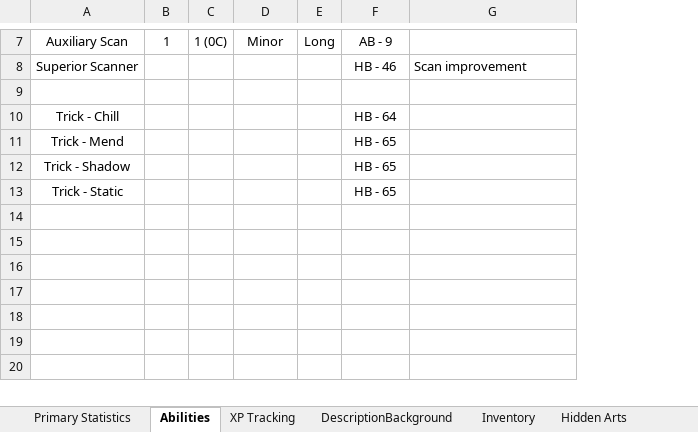
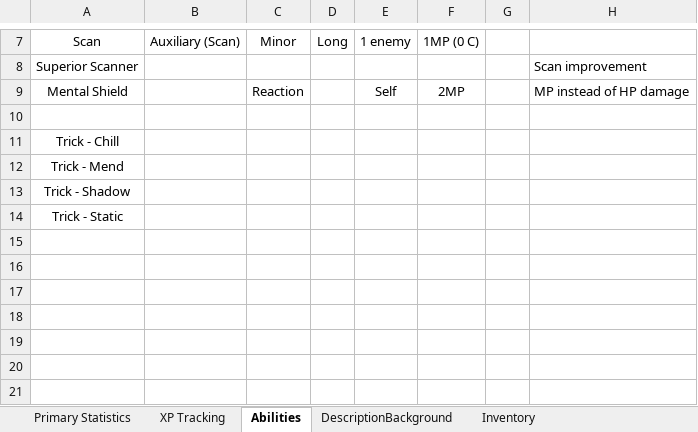
Before and after one commit to Proven-Paradox/shaper-system, an Excel workbook: Character-Sheets/PCs/Anezka__Character_Sheet.xlsx, sheet Abilities, drawn as a sheet; only a part is shown, gaps mark what is left out; values as stored, in another font and other column widths than the file's, no borders; removed rows and columns are numbered as before the commit, all else as after; the diff covers the shown part only; the diff names each change by its address in the sheet, - before the commit and + after, or states it on an @@ line.

Commit message:
Updated some character sheets

```diff
--- a/Character-Sheets/PCs/Anezka__Character_Sheet.xlsx (sheet Abilities)
+++ b/Character-Sheets/PCs/Anezka__Character_Sheet.xlsx (sheet Abilities)
-sheet tab: Hidden Arts
@@ sheet tab order changed: Primary Statistics | XP Tracking | Abilities | DescriptionBackground | Inventory @@
-column B, row 7: 1
-column C, row 7: 1 (0C)
+column B, row 7: Auxiliary (Scan)
+column E, row 7: 1 enemy
+column G, empty
-A7: Auxiliary Scan
+A7: Scan
-F7: AB - 9
+F7: 1MP (0 C)
-F8: HB - 46
+F8: (empty)
+row 9: Mental Shield |  | Reaction |  | Self | 2MP |  | MP instead of HP damage
-F11: HB - 64
+F11: (empty)
-F12:F14: HB - 65
+F12:F14: (empty)
```
Also changed, not shown: 5 added rows, 5 removed rows, 9 edited cells and cell formats elsewhere in this sheet, sheet Primary Statistics, sheet XP Tracking, sheet Inventory, sheet DescriptionBackground, formulas that keep their value, charts or pictures, 1 other file.
